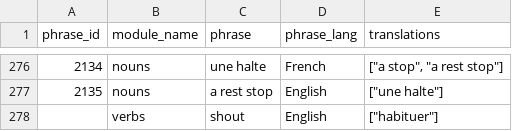
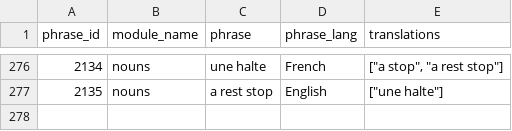
Before and after one commit to Inu-Oh/frendj, a CSV file: import_data.csv, drawn as a sheet; only a part is shown, gaps mark what is left out.

```diff
--- a/import_data.csv
+++ b/import_data.csv
@@ -277,2 +277 @@ phrase_id,module_name,phrase,phrase_lang,translations
 2135,nouns,a rest stop,English,"[""une halte""]"
-,verbs,shout,English,"[""habituer""]"
```
Also changed, not shown: 4 other files.
